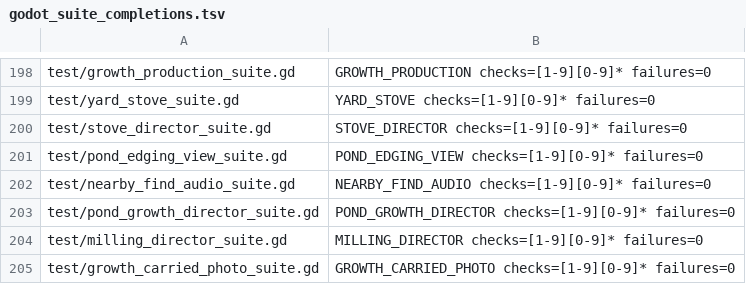
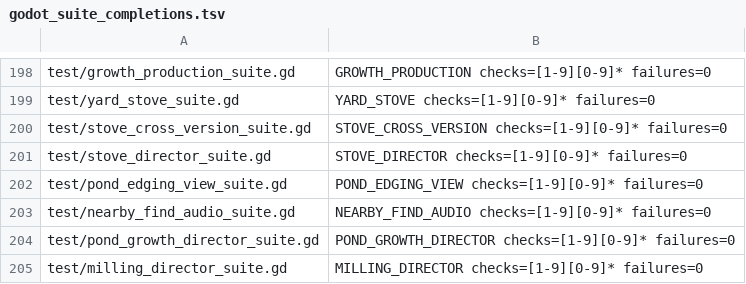
Before and after one commit to narutojzm1-dot/youjia, a TSV file: tools/lib/godot_suite_completions.tsv, drawn as a sheet; only a part is shown, gaps mark what is left out; the shorter side is filled out with more unchanged rows.

Commit message:
fix(CODEX-LEAD #700): fence stove AP against older clients

```diff
--- a/tools/lib/godot_suite_completions.tsv
+++ b/tools/lib/godot_suite_completions.tsv
@@ -199,2 +199,3 @@ test/growth_production_suite.gd	GROWTH_PRODUCTION checks=[1-9][0-9]* failures=0
 test/yard_stove_suite.gd	YARD_STOVE checks=[1-9][0-9]* failures=0
+test/stove_cross_version_suite.gd	STOVE_CROSS_VERSION checks=[1-9][0-9]* failures=0
 test/stove_director_suite.gd	STOVE_DIRECTOR checks=[1-9][0-9]* failures=0
```
Also changed, not shown: 8 other files.
